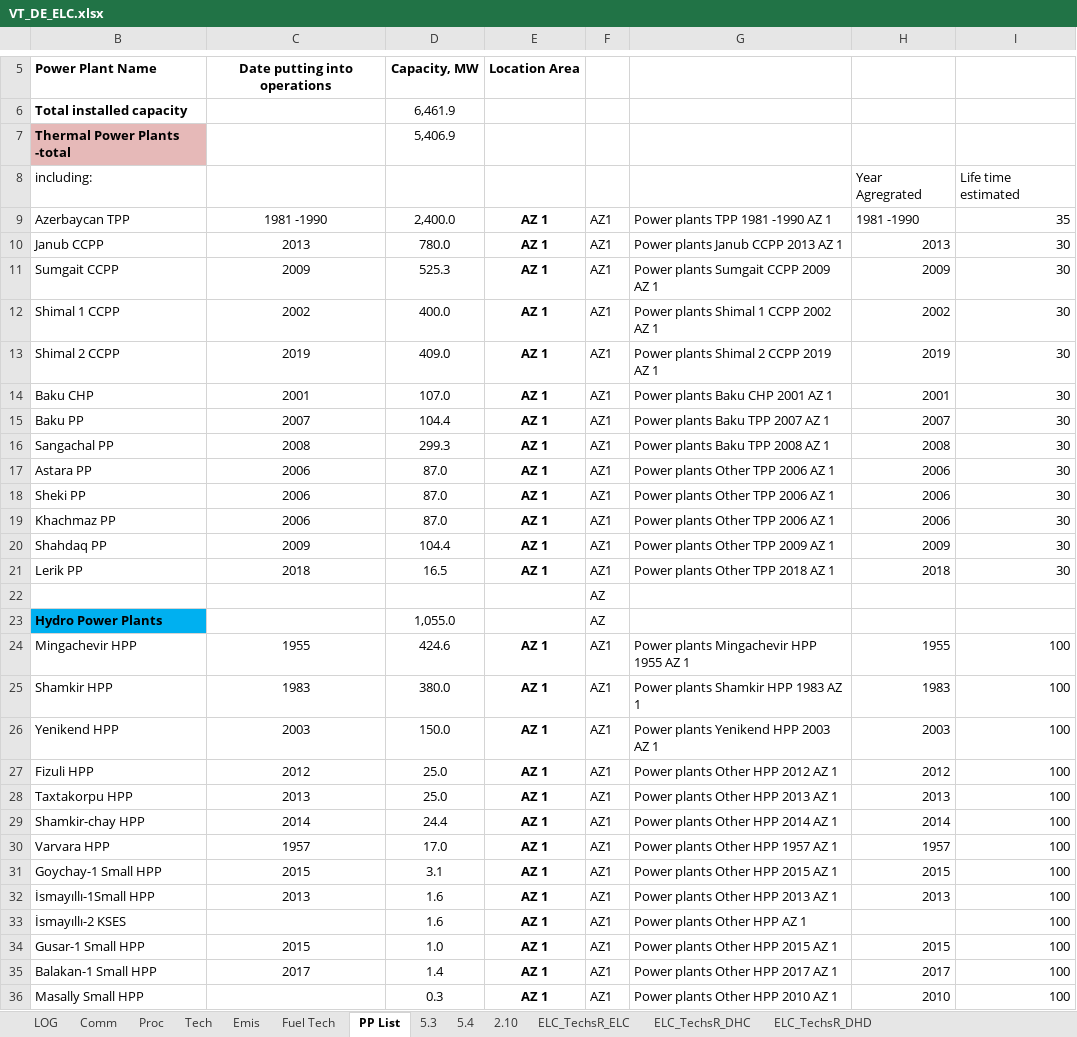
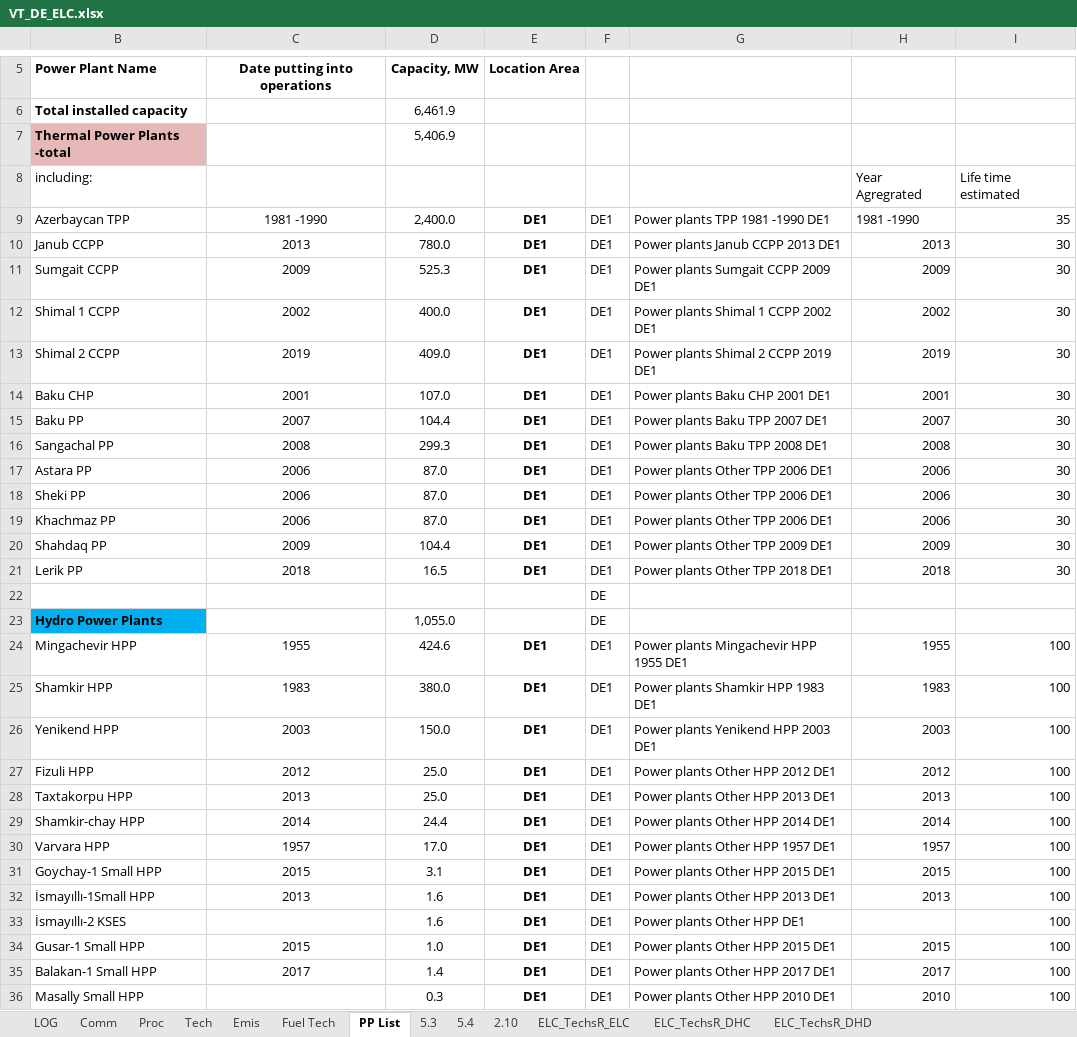
Before and after one commit to AdamVejstrup/Bachelor, an Excel workbook: TIMES-DE/VT_DE_ELC.xlsx, sheet PP List, drawn as a sheet; only a part is shown, gaps mark what is left out; values as stored, in another font and other column widths than the file's, no borders; the diff covers the shown part only; the diff names each change by its address in the sheet, - before the commit and + after, or states it on an @@ line.

Commit message:
Alle AZ til DE

```diff
--- a/TIMES-DE/VT_DE_ELC.xlsx (sheet PP List)
+++ b/TIMES-DE/VT_DE_ELC.xlsx (sheet PP List)
-E9:E21: AZ 1
+E9:E21: DE1
-F9:F21: AZ1
+F9:F21: DE1
-G9: Power plants TPP 1981 -1990 AZ 1
+G9: Power plants TPP 1981 -1990 DE1
-G10: Power plants Janub CCPP 2013 AZ 1
+G10: Power plants Janub CCPP 2013 DE1
-G11: Power plants Sumgait CCPP 2009 AZ 1
+G11: Power plants Sumgait CCPP 2009 DE1
-G12: Power plants Shimal 1 CCPP 2002 AZ 1
+G12: Power plants Shimal 1 CCPP 2002 DE1
-G13: Power plants Shimal 2 CCPP 2019 AZ 1
+G13: Power plants Shimal 2 CCPP 2019 DE1
-G14: Power plants Baku CHP 2001 AZ 1
+G14: Power plants Baku CHP 2001 DE1
-G15: Power plants Baku TPP 2007 AZ 1
+G15: Power plants Baku TPP 2007 DE1
-G16: Power plants Baku TPP 2008 AZ 1
+G16: Power plants Baku TPP 2008 DE1
-G17:G19: Power plants Other TPP 2006 AZ 1
+G17:G19: Power plants Other TPP 2006 DE1
-G20: Power plants Other TPP 2009 AZ 1
+G20: Power plants Other TPP 2009 DE1
-G21: Power plants Other TPP 2018 AZ 1
+G21: Power plants Other TPP 2018 DE1
-F22:F23: AZ
+F22:F23: DE
-E24:E36: AZ 1
+E24:E36: DE1
-F24:F36: AZ1
+F24:F36: DE1
-G24: Power plants Mingachevir HPP 1955 AZ 1
+G24: Power plants Mingachevir HPP 1955 DE1
-G25: Power plants Shamkir HPP 1983 AZ 1
+G25: Power plants Shamkir HPP 1983 DE1
-G26: Power plants Yenikend HPP 2003 AZ 1
+G26: Power plants Yenikend HPP 2003 DE1
-G27: Power plants Other HPP 2012 AZ 1
+G27: Power plants Other HPP 2012 DE1
-G28: Power plants Other HPP 2013 AZ 1
+G28: Power plants Other HPP 2013 DE1
-G29: Power plants Other HPP 2014 AZ 1
+G29: Power plants Other HPP 2014 DE1
-G30: Power plants Other HPP 1957 AZ 1
+G30: Power plants Other HPP 1957 DE1
-G31: Power plants Other HPP 2015 AZ 1
+G31: Power plants Other HPP 2015 DE1
-G32: Power plants Other HPP 2013 AZ 1
+G32: Power plants Other HPP 2013 DE1
-G33: Power plants Other HPP AZ 1
+G33: Power plants Other HPP DE1
-G34: Power plants Other HPP 2015 AZ 1
+G34: Power plants Other HPP 2015 DE1
-G35: Power plants Other HPP 2017 AZ 1
+G35: Power plants Other HPP 2017 DE1
-G36: Power plants Other HPP 2010 AZ 1
+G36: Power plants Other HPP 2010 DE1
```
Also changed, not shown: 180 edited cells elsewhere in this sheet, sheet Tech, sheet Proc.
